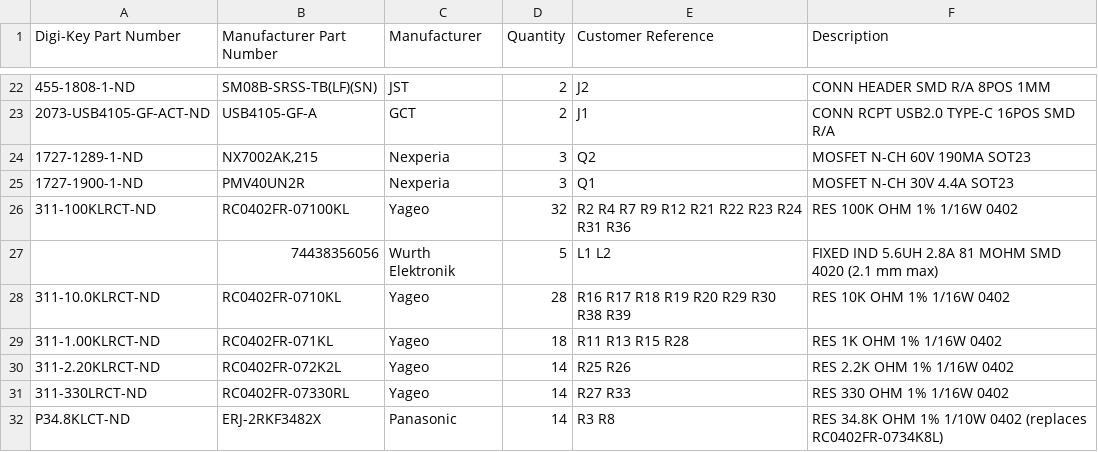
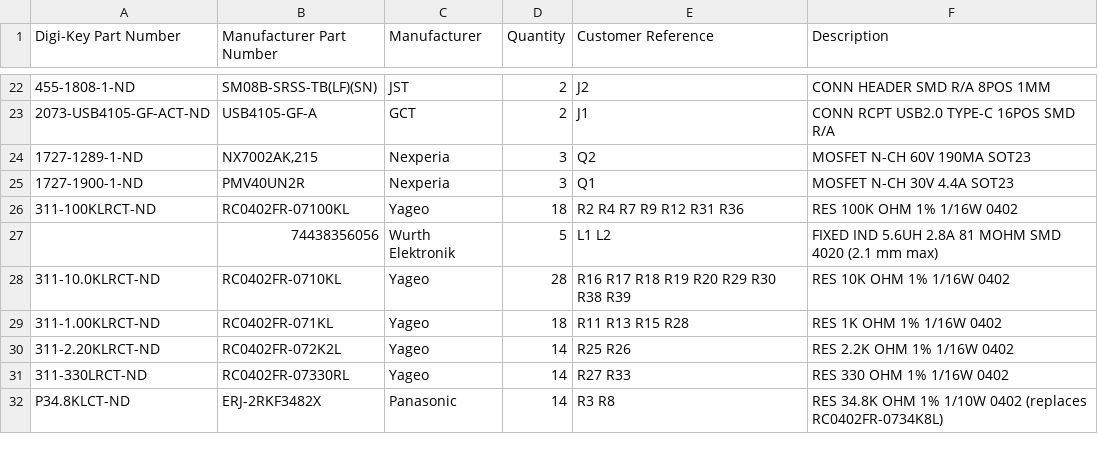
Before and after one commit to FallenFireGit/F405-FC, a CSV file: bom/F405FC_digikey_bom.csv, drawn as a sheet; only a part is shown, gaps mark what is left out.

```diff
--- a/bom/F405FC_digikey_bom.csv
+++ b/bom/F405FC_digikey_bom.csv
@@ -25,3 +25,3 @@
 "1727-1900-1-ND","PMV40UN2R","Nexperia","3","Q1","MOSFET N-CH 30V 4.4A SOT23"
-"311-100KLRCT-ND","RC0402FR-07100KL","Yageo","32","R2 R4 R7 R9 R12 R21 R22 R23 R24 R31 R36","RES 100K OHM 1% 1/16W 0402"
+"311-100KLRCT-ND","RC0402FR-07100KL","Yageo","18","R2 R4 R7 R9 R12 R31 R36","RES 100K OHM 1% 1/16W 0402"
 "","74438356056","Wurth Elektronik","5","L1 L2","FIXED IND 5.6UH 2.8A 81 MOHM SMD 4020 (2.1 mm max)"
```
Also changed, not shown: bom/bom_raw.csv, bom/digikey_bom_costed.csv, 6 other files.
